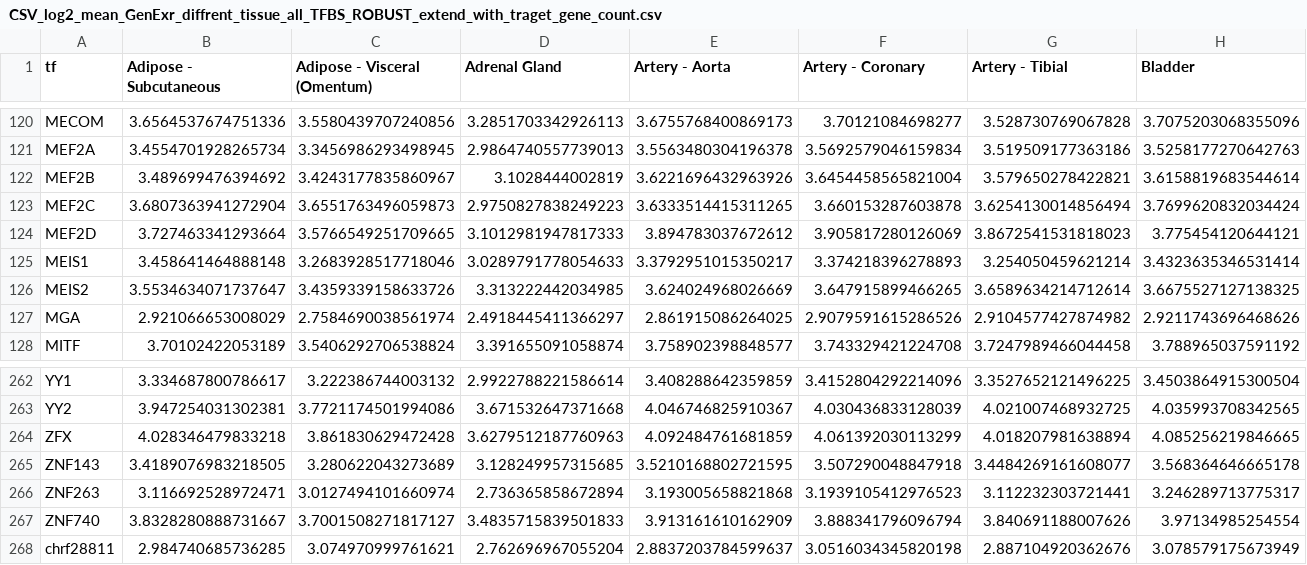
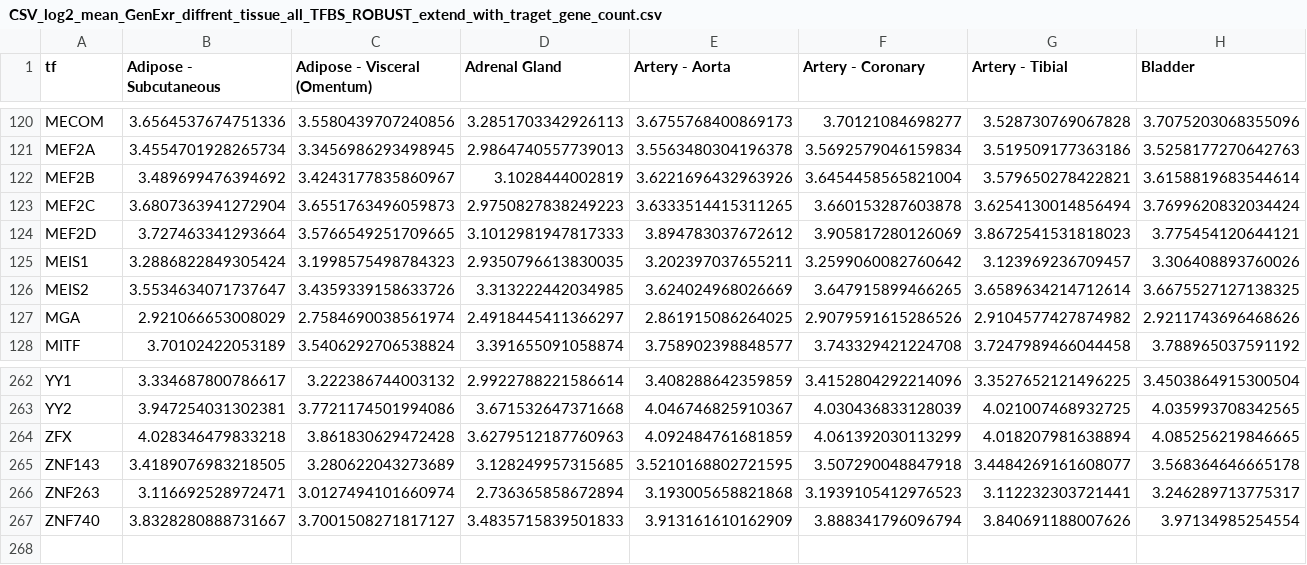
Before and after one commit to JulianMeigen/Bachelor, a CSV file: E_Single_TFBS/images/CSV_log2_mean_GenExr_diffrent_tissue_all_TFBS_ROBUST_extend_with_traget_gene_count.csv, drawn as a sheet; only a part is shown, gaps mark what is left out; removed rows and columns are numbered as before the commit, all else as after; rows hold the shown columns only; the diff names each change by its address in the sheet, - before the commit and + after, or states it on an @@ line.

```diff
--- a/E_Single_TFBS/images/CSV_log2_mean_GenExr_diffrent_tissue_all_TFBS_ROBUST_extend_with_traget_gene_count.csv
+++ b/E_Single_TFBS/images/CSV_log2_mean_GenExr_diffrent_tissue_all_TFBS_ROBUST_extend_with_traget_gene_count.csv
-row 125: MEIS1 | 3.458641464888148 | 3.2683928517718046 | 3.0289791778054633 | 3.3792951015350217 | 3.374218396278893 | 3.254050459621214 | 3.4323635346531414
+row 125: MEIS1 | 3.2886822849305424 | 3.1998575498784323 | 2.9350796613830035 | 3.202397037655211 | 3.2599060082760642 | 3.123969236709457 | 3.306408893760026
-row 268: chrf28811 | 2.984740685736285 | 3.074970999761621 | 2.762696967055204 | 2.8837203784599637 | 3.0516034345820198 | 2.887104920362676 | 3.078579175673949
```
Also changed, not shown: 7 other files.
